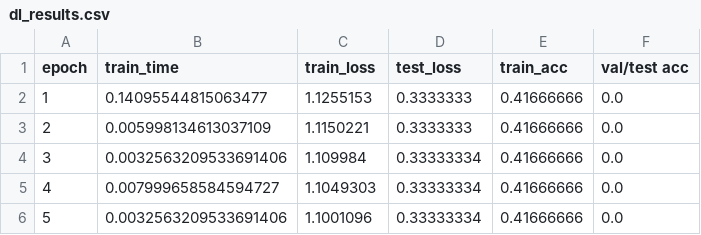
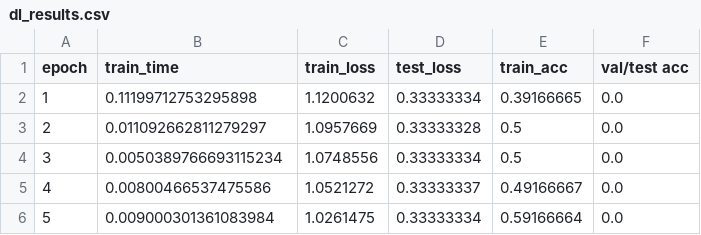
Before and after one commit to DSGT-DLP/Deep-Learning-Playground, a CSV file: backend/dl_results.csv, drawn as a sheet.

```diff
--- a/backend/dl_results.csv
+++ b/backend/dl_results.csv
@@ -1,6 +1,6 @@
 epoch,train_time,train_loss,test_loss,train_acc,val/test acc
-1,0.14095544815063477,1.1255153,0.3333333,0.41666666,0.0
-2,0.005998134613037109,1.1150221,0.3333333,0.41666666,0.0
-3,0.0032563209533691406,1.109984,0.33333334,0.41666666,0.0
-4,0.007999658584594727,1.1049303,0.33333334,0.41666666,0.0
-5,0.0032563209533691406,1.1001096,0.33333334,0.41666666,0.0
+1,0.11199712753295898,1.1200632,0.33333334,0.39166665,0.0
+2,0.011092662811279297,1.0957669,0.33333328,0.5,0.0
+3,0.0050389766693115234,1.0748556,0.33333334,0.5,0.0
+4,0.00800466537475586,1.0521272,0.33333337,0.49166667,0.0
+5,0.009000301361083984,1.0261475,0.33333334,0.59166664,0.0
```
Also changed, not shown: 7 other files.
